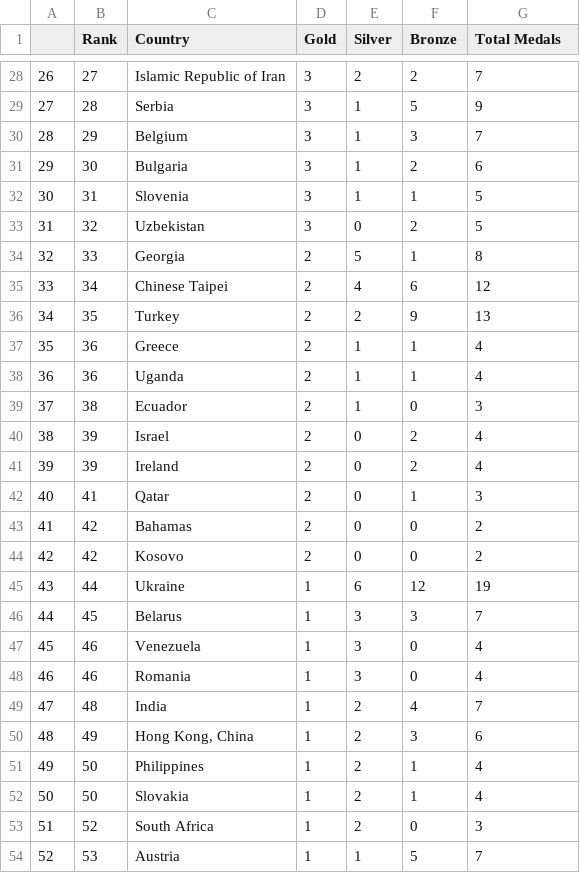
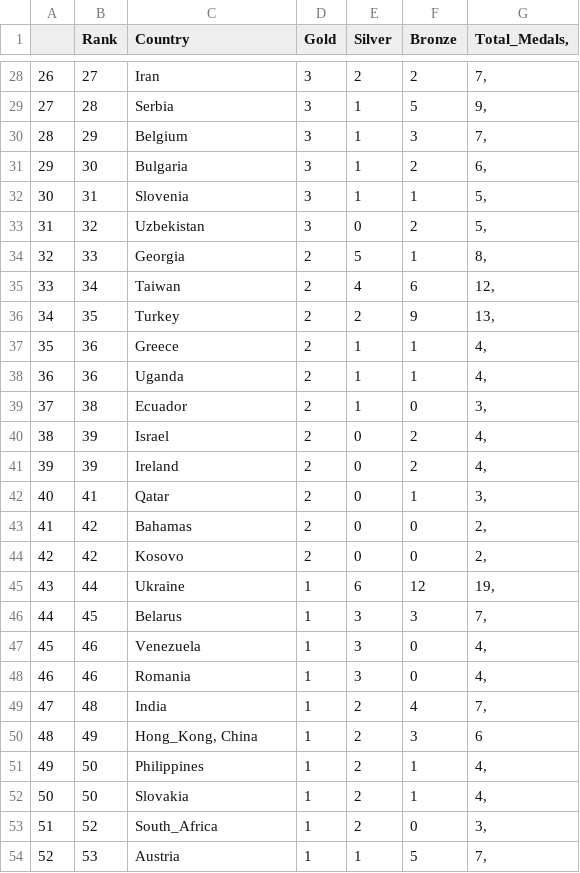
Before and after one commit to mike8790/olympic_proj, a CSV file: 2020_oly_table.csv, drawn as a sheet; only a part is shown, gaps mark what is left out; the diff covers the shown part only.

```diff
--- a/2020_oly_table.csv
+++ b/2020_oly_table.csv
@@ -1 +1 @@
-	Rank	Country	Gold	Silver	Bronze	Total Medals
+	Rank	Country	Gold	Silver	Bronze	Total_Medals,
@@ -28,27 +28,27 @@
-26	27	Islamic Republic of Iran	3	2	2	7
-27	28	Serbia	3	1	5	9
-28	29	Belgium	3	1	3	7
-29	30	Bulgaria	3	1	2	6
-30	31	Slovenia	3	1	1	5
-31	32	Uzbekistan	3	0	2	5
-32	33	Georgia	2	5	1	8
-33	34	Chinese Taipei	2	4	6	12
-34	35	Turkey	2	2	9	13
-35	36	Greece	2	1	1	4
-36	36	Uganda	2	1	1	4
-37	38	Ecuador	2	1	0	3
-38	39	Israel	2	0	2	4
-39	39	Ireland	2	0	2	4
-40	41	Qatar	2	0	1	3
-41	42	Bahamas	2	0	0	2
-42	42	Kosovo	2	0	0	2
-43	44	Ukraine	1	6	12	19
-44	45	Belarus	1	3	3	7
-45	46	Venezuela	1	3	0	4
-46	46	Romania	1	3	0	4
-47	48	India	1	2	4	7
-48	49	Hong Kong, China	1	2	3	6
-49	50	Philippines	1	2	1	4
-50	50	Slovakia	1	2	1	4
-51	52	South Africa	1	2	0	3
-52	53	Austria	1	1	5	7
+26	27	Iran	3	2	2	7,
+27	28	Serbia	3	1	5	9,
+28	29	Belgium	3	1	3	7,
+29	30	Bulgaria	3	1	2	6,
+30	31	Slovenia	3	1	1	5,
+31	32	Uzbekistan	3	0	2	5,
+32	33	Georgia	2	5	1	8,
+33	34	Taiwan	2	4	6	12,
+34	35	Turkey	2	2	9	13,
+35	36	Greece	2	1	1	4,
+36	36	Uganda	2	1	1	4,
+37	38	Ecuador	2	1	0	3,
+38	39	Israel	2	0	2	4,
+39	39	Ireland	2	0	2	4,
+40	41	Qatar	2	0	1	3,
+41	42	Bahamas	2	0	0	2,
+42	42	Kosovo	2	0	0	2,
+43	44	Ukraine	1	6	12	19,
+44	45	Belarus	1	3	3	7,
+45	46	Venezuela	1	3	0	4,
+46	46	Romania	1	3	0	4,
+47	48	India	1	2	4	7,
+48	49	Hong_Kong, China	1	2	3	6
+49	50	Philippines	1	2	1	4,
+50	50	Slovakia	1	2	1	4,
+51	52	South_Africa	1	2	0	3,
+52	53	Austria	1	1	5	7,
```
Also changed, not shown: 83 edited cells elsewhere in this file, 5 other files.
